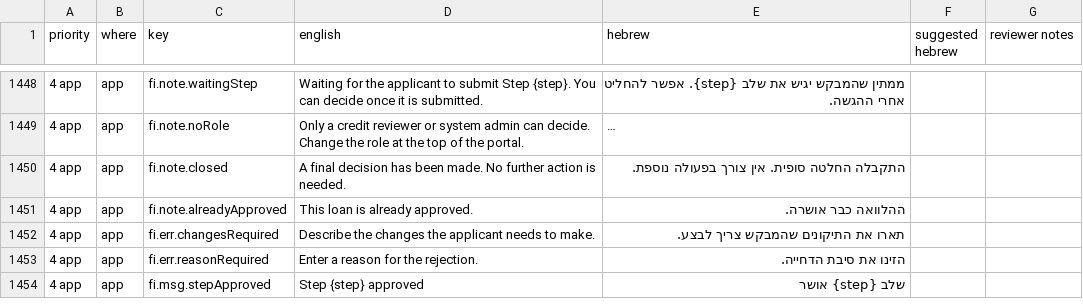
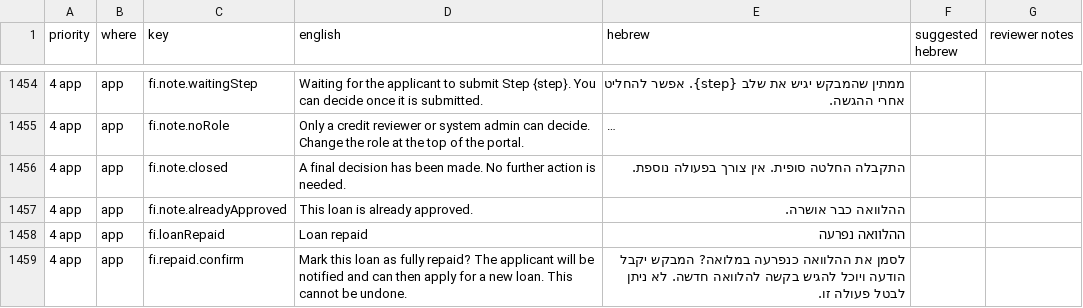
Before and after one commit to k-tshiuma/digital-loan-app-v2, a CSV file: docs/hebrew-review.csv, drawn as a sheet; only a part is shown, gaps mark what is left out; the shorter side is filled out with more unchanged rows; long unchanged cells end in …; the diff covers the shown part only; the diff names each change by its address in the sheet, - before the commit and + after, or states it on an @@ line.

```diff
--- a/docs/hebrew-review.csv
+++ b/docs/hebrew-review.csv
+row 1458: 4 app | app | fi.loanRepaid | Loan repaid | ההלוואה נפרעה
+row 1459: 4 app | app | fi.repaid.confirm | Mark this loan as fully repaid? The applicant will be notified and can then apply for a new loan. This cannot be undone. | לסמן את ההלוואה כנפרעה במלואה? המבקש יקבל הודעה ויוכל להגיש בקשה להלוואה חדשה. לא ניתן לבטל פעולה זו.
```
Also changed, not shown: 9 added rows elsewhere in this file, 20 other files.
